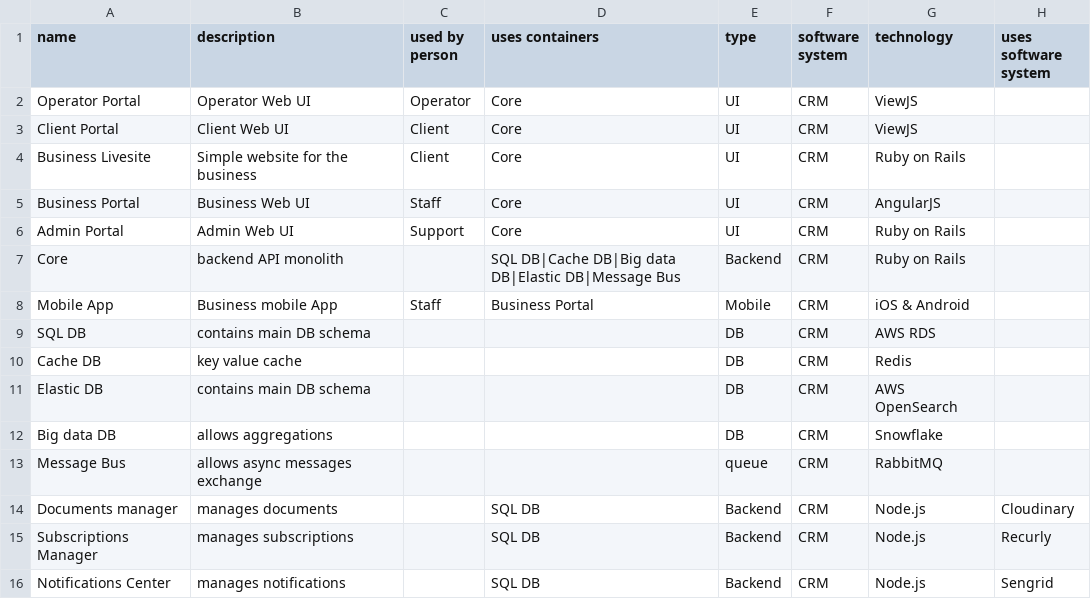
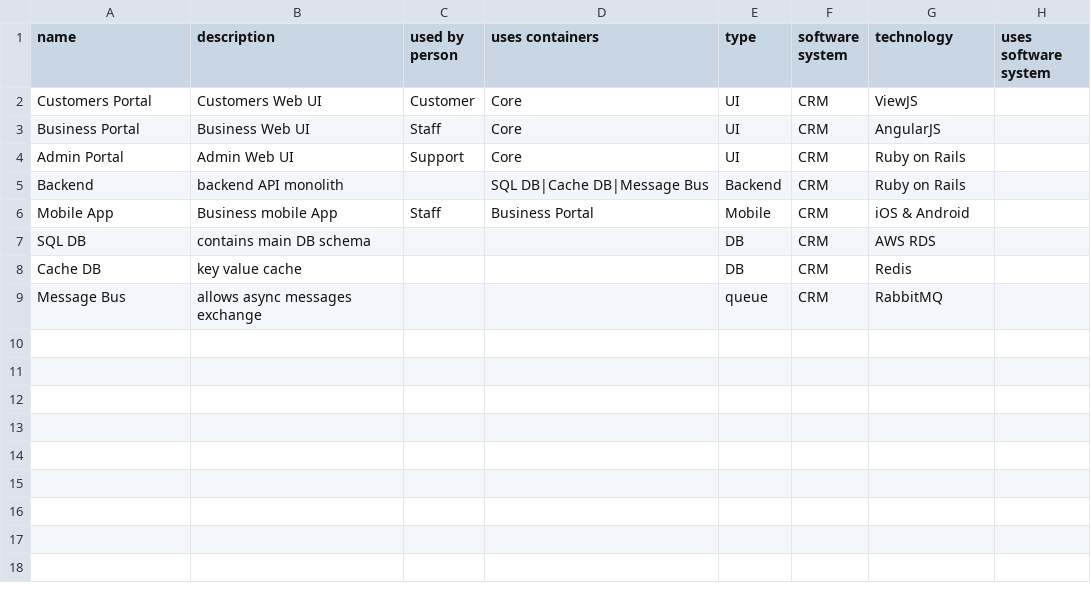
Before and after one commit to eyal-mishor/demo-data, a CSV file: container.csv, drawn as a sheet.

Commit message:
Update container.csv

```diff
--- a/container.csv
+++ b/container.csv
@@ -1,8 +1,6 @@
 name,description,used by person,uses containers,type,software system,technology,uses software system
-Operator Portal,Operator Web UI,Operator,Core,UI,CRM,ViewJS,
-Client Portal,Client Web UI,Client,Core,UI,CRM,ViewJS,
-Business Livesite,Simple website for the business,Client,Core,UI,CRM,Ruby on Rails,
+Customers Portal,Customers Web UI,Customer,Core,UI,CRM,ViewJS,
 Business Portal,Business Web UI,Staff,Core,UI,CRM,AngularJS,
 Admin Portal,Admin Web UI,Support,Core,UI,CRM,Ruby on Rails,
-Core,backend API monolith,,SQL DB|Cache DB|Big data DB|Elastic DB|Message Bus,Backend,CRM,Ruby on Rails,
+Backend,backend API monolith,,SQL DB|Cache DB|Message Bus,Backend,CRM,Ruby on Rails,
 Mobile App,Business mobile App,Staff,Business Portal,Mobile,CRM,iOS & Android,
@@ -10,7 +8,2 @@ SQL DB,contains main DB schema,,,DB,CRM,AWS RDS,
 Cache DB,key value cache,,,DB,CRM,Redis,
-Elastic DB,contains main DB schema,,,DB,CRM,AWS OpenSearch,
-Big data DB,allows aggregations,,,DB,CRM,Snowflake,
 Message Bus,allows async messages exchange,,,queue,CRM,RabbitMQ,
-Documents manager,manages documents,,SQL DB,Backend,CRM,Node.js,Cloudinary
-Subscriptions Manager,manages subscriptions,,SQL DB,Backend,CRM,Node.js,Recurly
-Notifications Center,manages notifications,,SQL DB,Backend,CRM,Node.js,Sengrid
```
